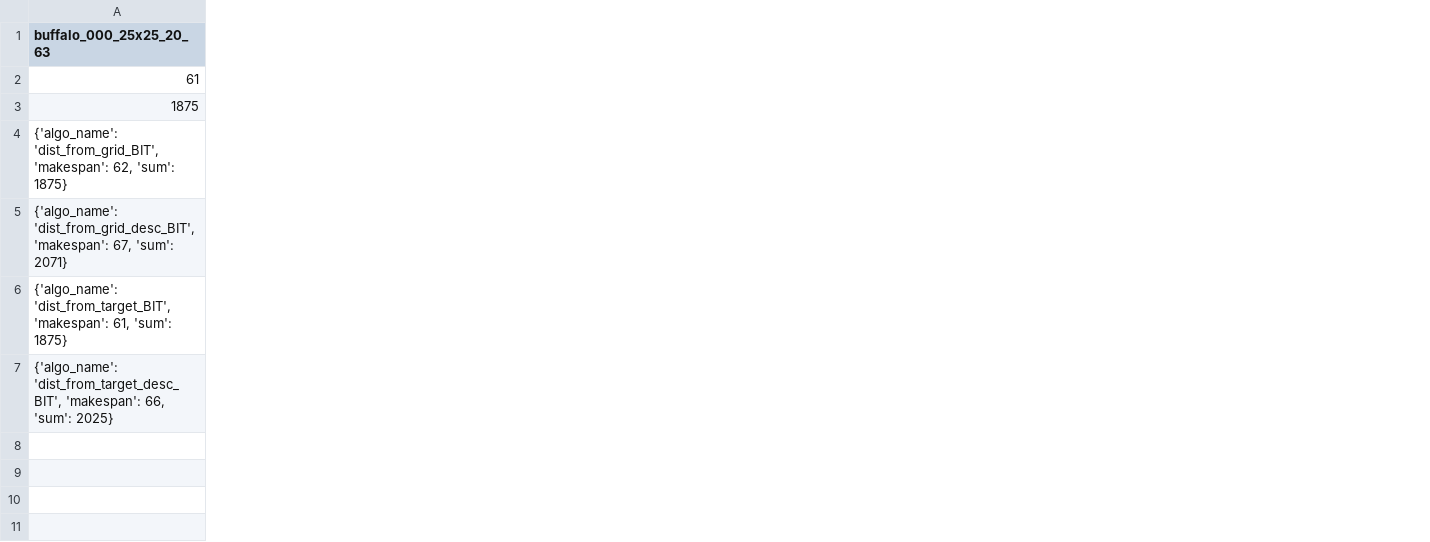
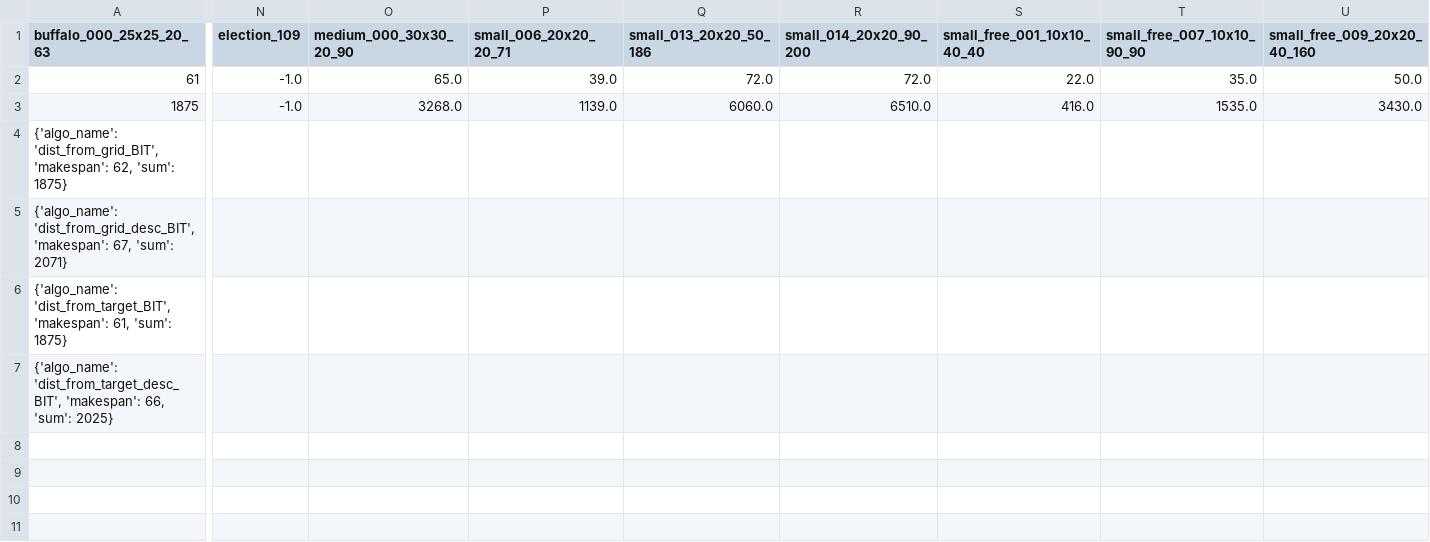
Before and after one commit to Ysommer/SoGC2021_tech, a CSV file: results_table.csv, drawn as a sheet; only a part is shown, gaps mark what is left out; the diff covers the shown part only; the diff names each change by its address in the sheet, - before the commit and + after, or states it on an @@ line.

```diff
--- a/results_table.csv
+++ b/results_table.csv
+column N (election_109), rows 2-3: -1.0 | -1.0
+column O (medium_000_30x30_20_90), rows 2-3: 65.0 | 3268.0
+column P (small_006_20x20_20_71), rows 2-3: 39.0 | 1139.0
+column Q (small_013_20x20_50_186), rows 2-3: 72.0 | 6060.0
+column R (small_014_20x20_90_200), rows 2-3: 72.0 | 6510.0
+column S (small_free_001_10x10_40_40), rows 2-3: 22.0 | 416.0
+column T (small_free_007_10x10_90_90), rows 2-3: 35.0 | 1535.0
+column U (small_free_009_20x20_40_160), rows 2-3: 50.0 | 3430.0
```
Also changed, not shown: 2 edited cells elsewhere in this file, 4 other files.
